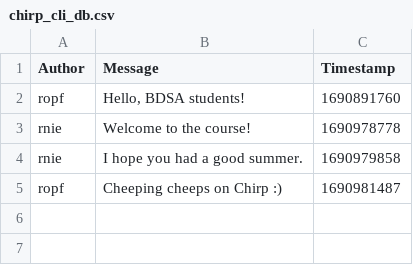
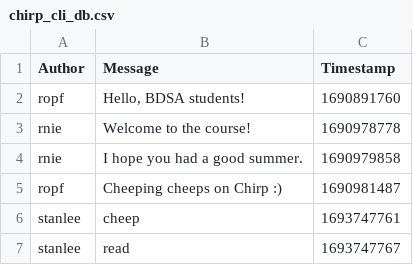
Before and after one commit to ITU-BDSA23-GROUP16/Chirp, a CSV file: Chirp.CLI/chirp_cli_db.csv, drawn as a sheet; the diff names each change by its address in the sheet, - before the commit and + after, or states it on an @@ line.

Commit message:
Appends new cheep to csv file

```diff
--- a/Chirp.CLI/chirp_cli_db.csv
+++ b/Chirp.CLI/chirp_cli_db.csv
+row 6: stanlee | cheep | 1693747761
+row 7: stanlee | read | 1693747767
```
Also changed, not shown: 1 other file.
